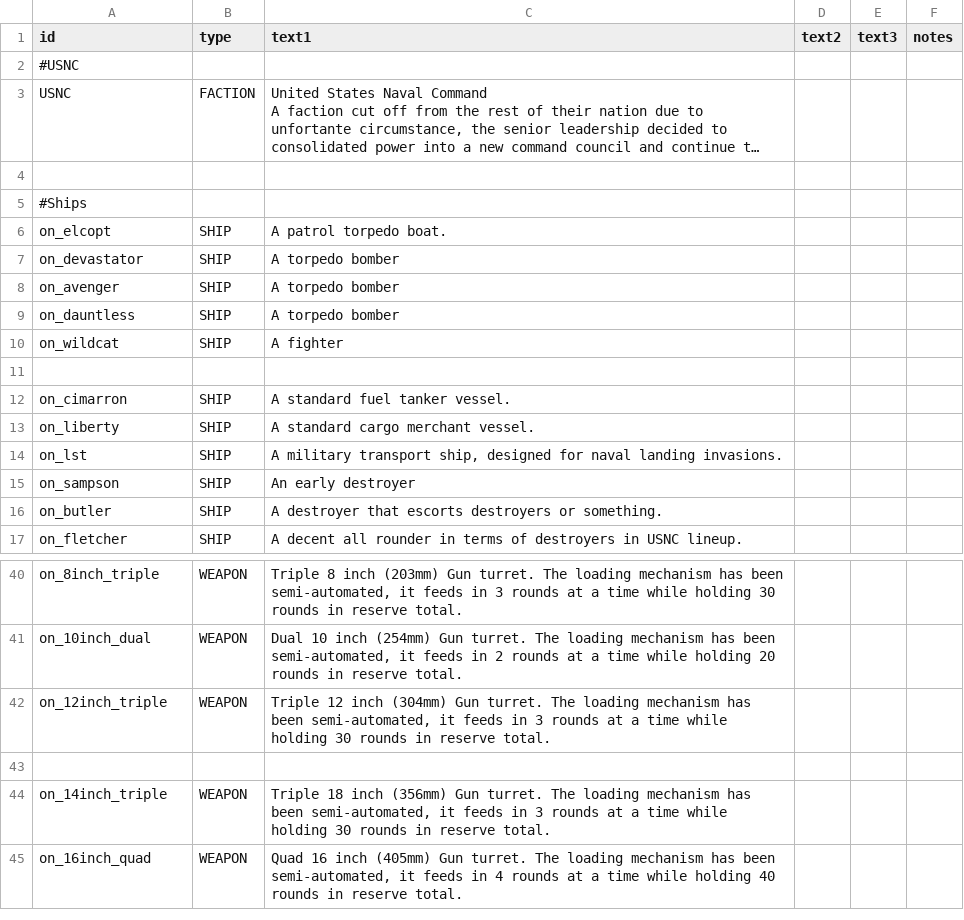
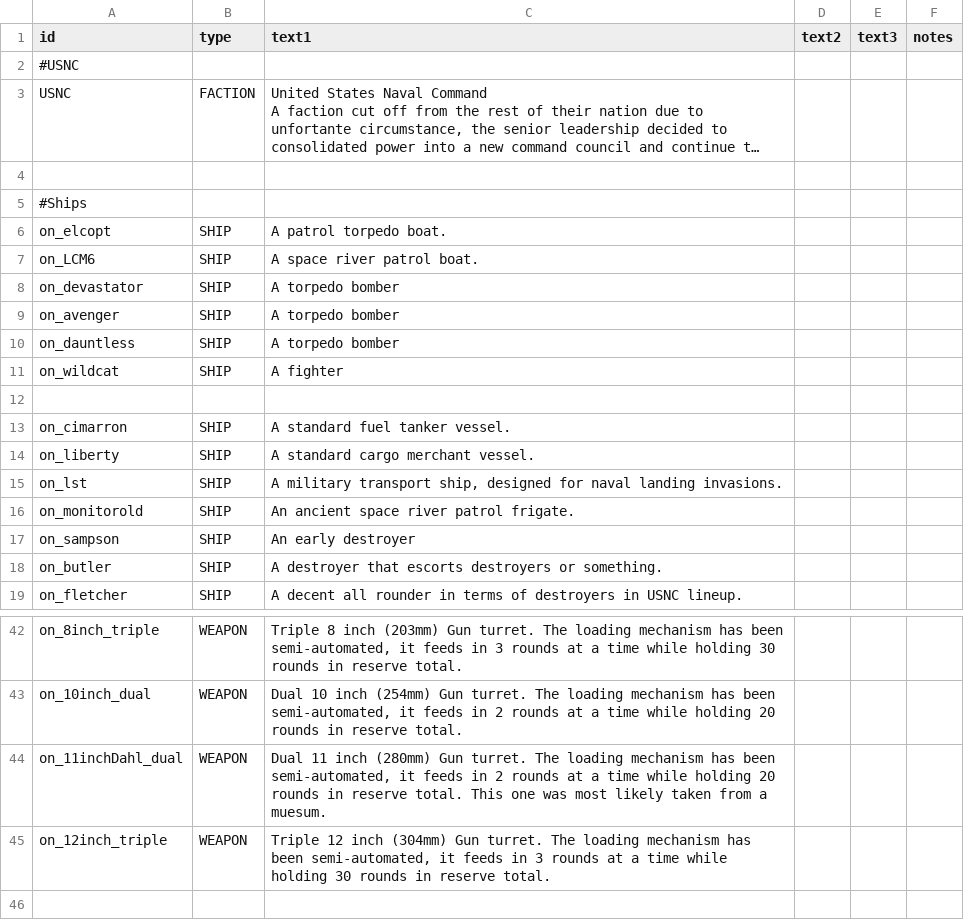
Before and after one commit to OfflcerSam/NavalSector, a CSV file: data/strings/descriptions.csv, drawn as a sheet; only a part is shown, gaps mark what is left out; the shorter side is filled out with more unchanged rows; long unchanged cells end in …; the diff names each change by its address in the sheet, - before the commit and + after, or states it on an @@ line.

Commit message:
monitor old

```diff
--- a/data/strings/descriptions.csv
+++ b/data/strings/descriptions.csv
+row 7: on_LCM6 | SHIP | A space river patrol boat.
+row 16: on_monitorold | SHIP | An ancient space river patrol frigate.
+row 44: on_11inchDahl_dual | WEAPON | Dual 11 inch (280mm) Gun turret. The loading mechanism has been semi-automated, it feeds in 2 rounds at a time while holding 20 rounds in reserve total. This one was most likely taken from a muesum.
```
Also changed, not shown: data/campaign/sim_opponents.csv, data/hulls/ship_data.csv, 10 other files.
